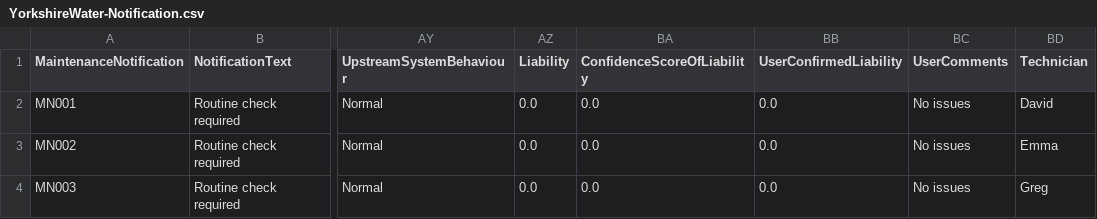
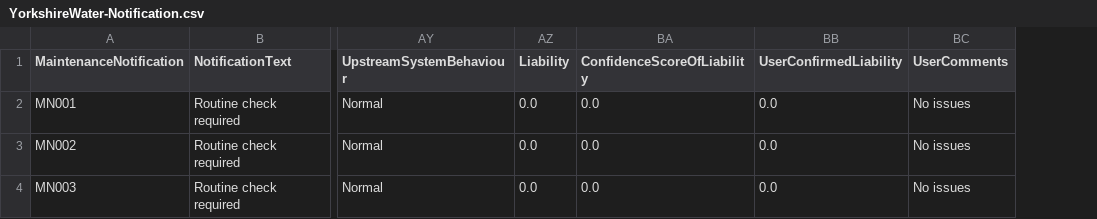
Before and after one commit to erlotayamendlw/Yorskshire-Water-CAP-POC, a CSV file: db/data/YorkshireWater-Notification.csv, drawn as a sheet; only a part is shown, gaps mark what is left out; the diff names each change by its address in the sheet, - before the commit and + after, or states it on an @@ line.

```diff
--- a/db/data/YorkshireWater-Notification.csv
+++ b/db/data/YorkshireWater-Notification.csv
-column BD (Technician), rows 2-4: David | Emma | Greg
```
Also changed, not shown: 12 other files.
